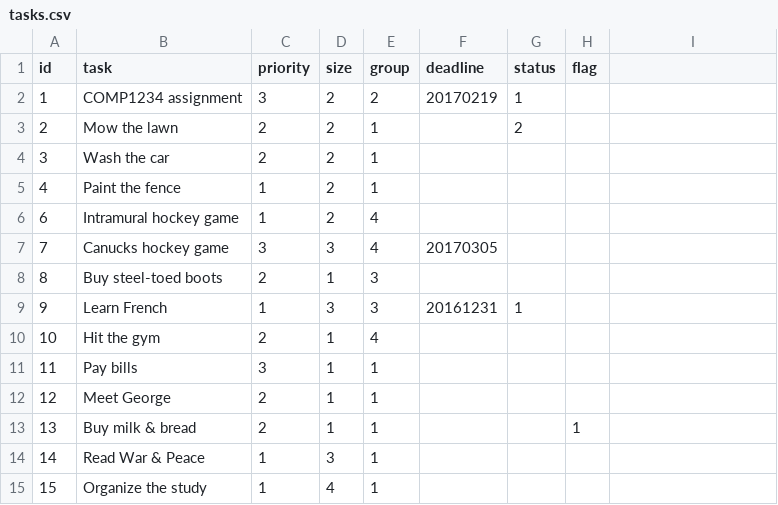
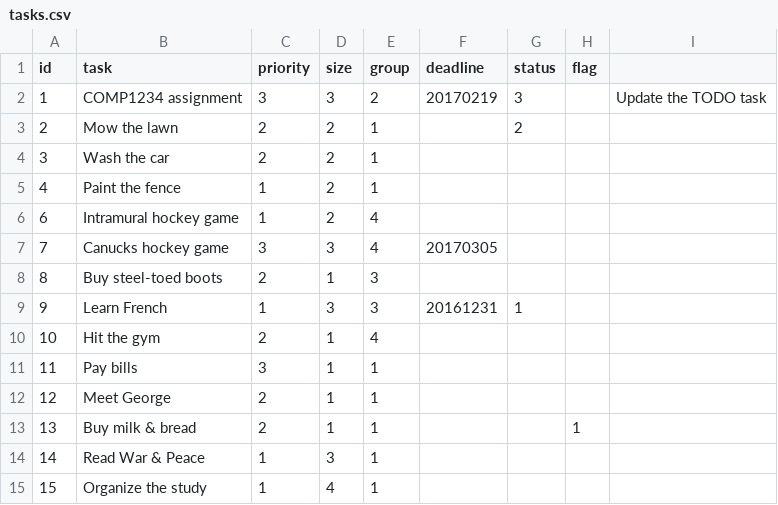
Before and after one commit to VCJ5/lab7, a CSV file: data/tasks.csv, drawn as a sheet.

```diff
--- a/data/tasks.csv
+++ b/data/tasks.csv
@@ -1,3 +1,3 @@
 id,task,priority,size,group,deadline,status,flag
-1,"COMP1234 assignment",3,2,2,20170219,1,
+1,"COMP1234 assignment",3,3,2,20170219,3,,"Update the TODO task"
 2,"Mow the lawn",2,2,1,,2,
```
Also changed, not shown: 3 other files.
